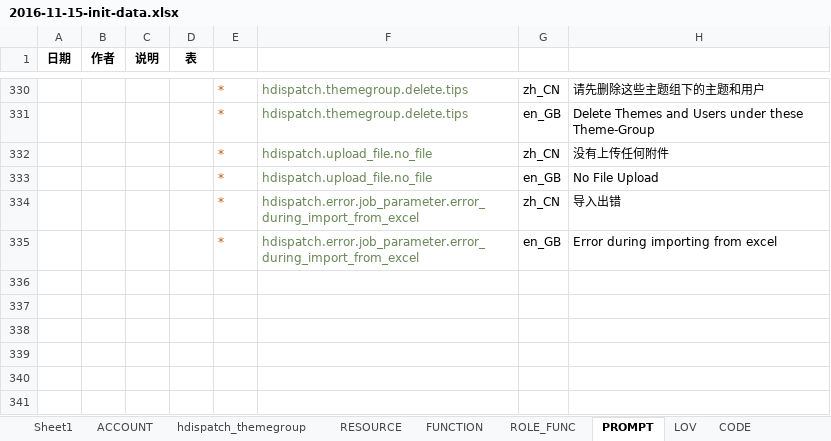
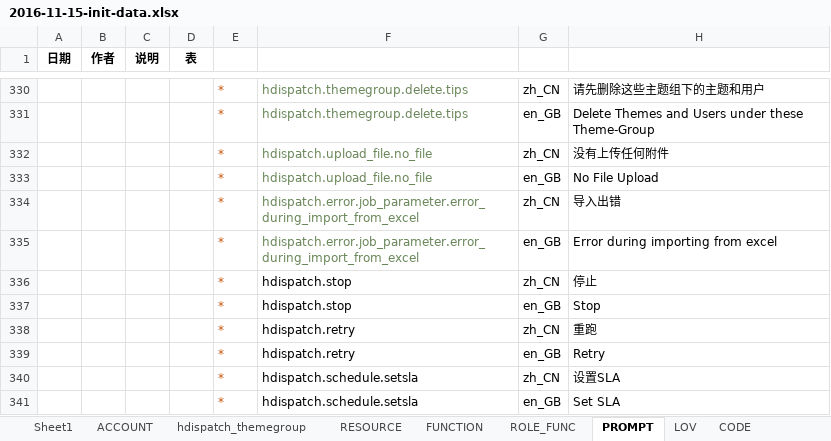
Before and after one commit to liuneng1994/HDispatch, an Excel workbook: core-db/src/main/java/hdispatch/core/db/data/2016-11-15-init-data.xlsx, sheet PROMPT, drawn as a sheet; only a part is shown, gaps mark what is left out; values as stored, in another font and other column widths than the file's, no borders; the diff names each change by its address in the sheet, - before the commit and + after, or states it on an @@ line.

Commit message:
追加描述维护

```diff
--- a/core-db/src/main/java/hdispatch/core/db/data/2016-11-15-init-data.xlsx (sheet PROMPT)
+++ b/core-db/src/main/java/hdispatch/core/db/data/2016-11-15-init-data.xlsx (sheet PROMPT)
+row 336:  |  |  |  | * | hdispatch.stop | zh_CN | 停止
+row 337:  |  |  |  | * | hdispatch.stop | en_GB | Stop
+row 338:  |  |  |  | * | hdispatch.retry | zh_CN | 重跑
+row 339:  |  |  |  | * | hdispatch.retry | en_GB | Retry
+row 340:  |  |  |  | * | hdispatch.schedule.setsla | zh_CN | 设置SLA
+row 341:  |  |  |  | * | hdispatch.schedule.setsla | en_GB | Set SLA
```
